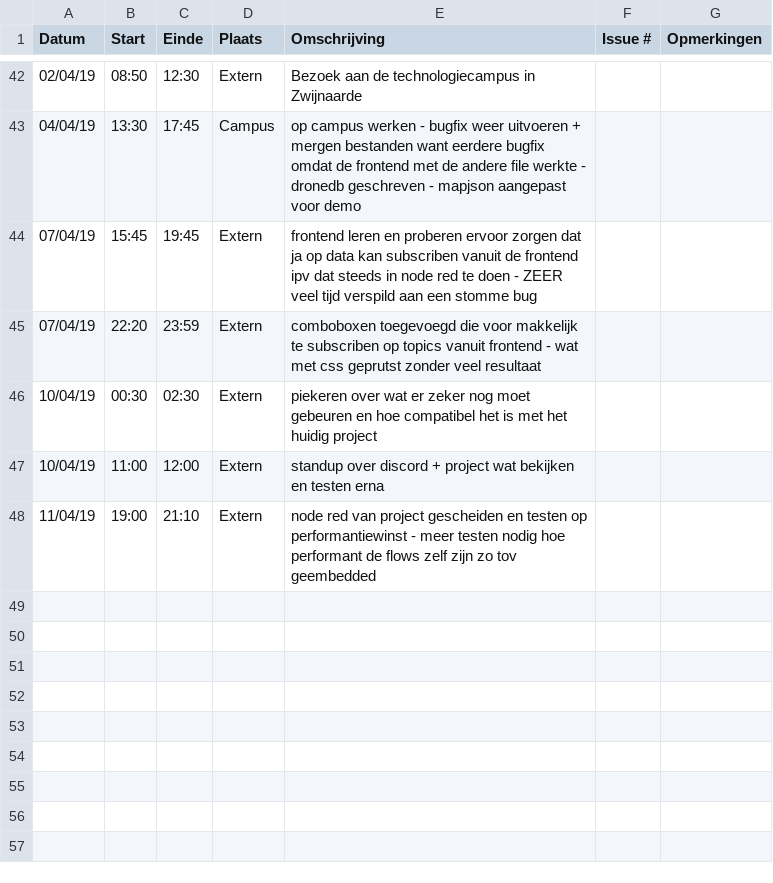
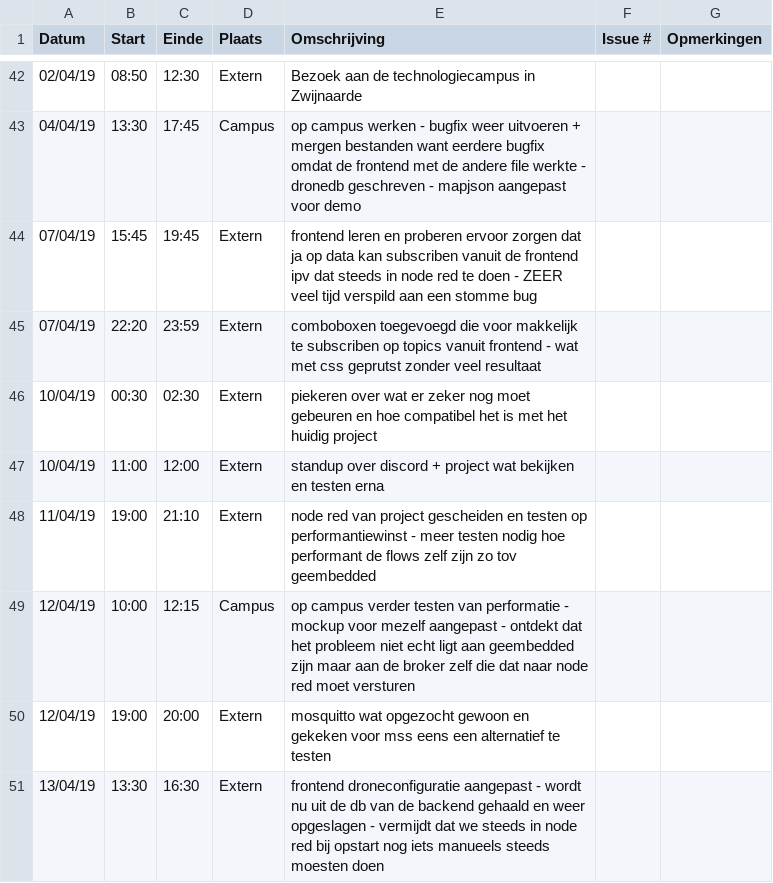
Before and after one commit to WouterStemgee/inventory-management-system-autonomous-drones, a CSV file: logboeken/MoeyersoonsRoel.csv, drawn as a sheet; only a part is shown, gaps mark what is left out.

Commit message:
Update MoeyersoonsRoel.csv

```diff
--- a/logboeken/MoeyersoonsRoel.csv
+++ b/logboeken/MoeyersoonsRoel.csv
@@ -48 +48,4 @@ Datum,Start,Einde,Plaats,Omschrijving,Issue #,Opmerkingen
 11/04/19,19:00,21:10,Extern, node red van project gescheiden en testen op performantiewinst - meer testen nodig hoe performant de flows zelf zijn zo tov geembedded,,
+12/04/19,10:00,12:15,Campus, op campus verder testen van performatie - mockup voor mezelf aangepast - ontdekt dat het probleem niet echt ligt aan geembedded zijn maar aan de broker zelf die dat naar node red moet versturen,,
+12/04/19,19:00,20:00,Extern, mosquitto wat opgezocht gewoon en gekeken voor mss eens een alternatief te testen,,
+13/04/19,13:30,16:30,Extern, frontend droneconfiguratie aangepast - wordt nu uit de db van de backend gehaald en weer opgeslagen - vermijdt dat we steeds in node red bij opstart nog iets manueels steeds moesten doen
```
